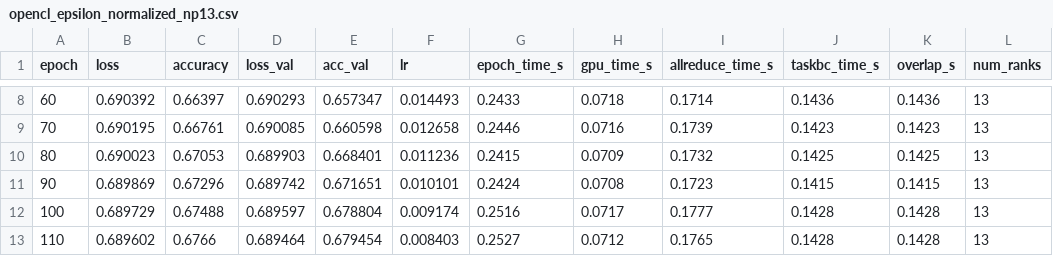
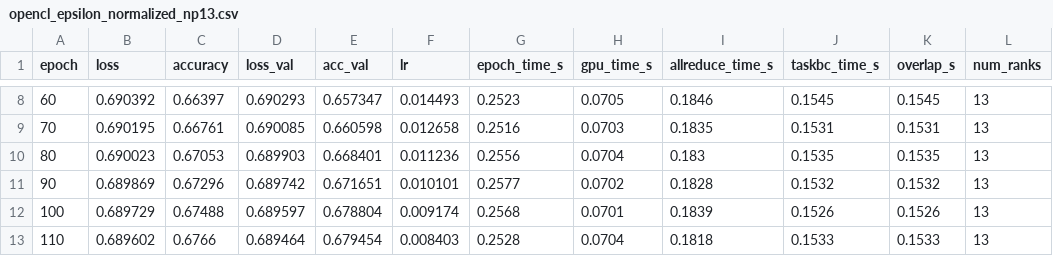
Before and after one commit to DomenicoVillari3/hpc-proj, a CSV file: results/opencl/opencl_epsilon_normalized_np13.csv, drawn as a sheet; only a part is shown, gaps mark what is left out; the diff covers the shown part only.

```diff
--- a/results/opencl/opencl_epsilon_normalized_np13.csv
+++ b/results/opencl/opencl_epsilon_normalized_np13.csv
@@ -8,6 +8,6 @@ epoch,loss,accuracy,loss_val,acc_val,lr,epoch_time_s,gpu_time_s,allreduce_time_s
-60,0.690392,0.66397,0.690293,0.657347,0.014493,0.2433,0.0718,0.1714,0.1436,0.1436,13
-70,0.690195,0.66761,0.690085,0.660598,0.012658,0.2446,0.0716,0.1739,0.1423,0.1423,13
-80,0.690023,0.67053,0.689903,0.668401,0.011236,0.2415,0.0709,0.1732,0.1425,0.1425,13
-90,0.689869,0.67296,0.689742,0.671651,0.010101,0.2424,0.0708,0.1723,0.1415,0.1415,13
-100,0.689729,0.67488,0.689597,0.678804,0.009174,0.2516,0.0717,0.1777,0.1428,0.1428,13
-110,0.689602,0.6766,0.689464,0.679454,0.008403,0.2527,0.0712,0.1765,0.1428,0.1428,13
+60,0.690392,0.66397,0.690293,0.657347,0.014493,0.2523,0.0705,0.1846,0.1545,0.1545,13
+70,0.690195,0.66761,0.690085,0.660598,0.012658,0.2516,0.0703,0.1835,0.1531,0.1531,13
+80,0.690023,0.67053,0.689903,0.668401,0.011236,0.2556,0.0704,0.183,0.1535,0.1535,13
+90,0.689869,0.67296,0.689742,0.671651,0.010101,0.2577,0.0702,0.1828,0.1532,0.1532,13
+100,0.689729,0.67488,0.689597,0.678804,0.009174,0.2568,0.0701,0.1839,0.1526,0.1526,13
+110,0.689602,0.6766,0.689464,0.679454,0.008403,0.2528,0.0704,0.1818,0.1533,0.1533,13
```
Also changed, not shown: 75 edited cells elsewhere in this file, 4 other files.
